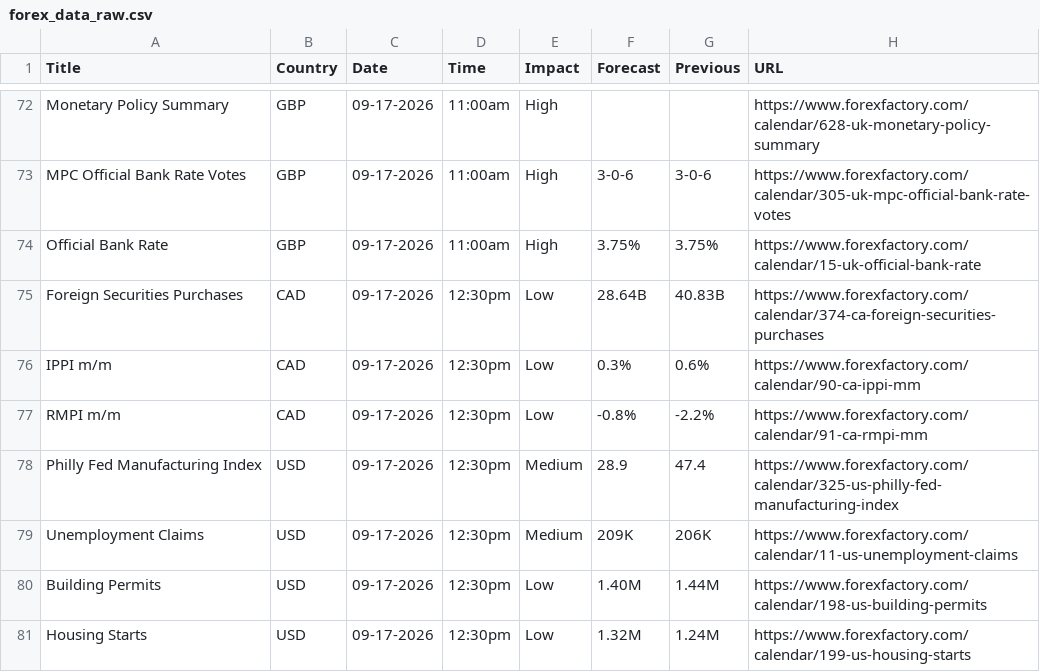
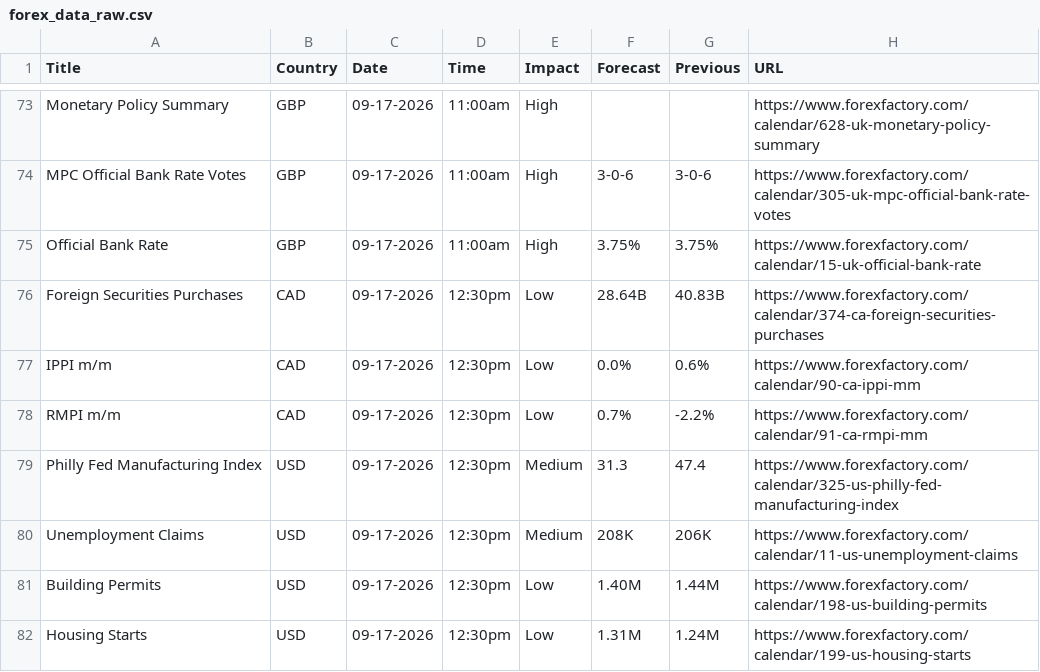
Before and after one commit to CryptoGamerDev/forex-calendar-data, a CSV file: forex_data_raw.csv, drawn as a sheet; only a part is shown, gaps mark what is left out; the diff covers the shown part only.

```diff
--- a/forex_data_raw.csv
+++ b/forex_data_raw.csv
@@ -75,7 +76,7 @@ Official Bank Rate,GBP,09-17-2026,11:00am,High,3.75%,3.75%,https://www.forexfact
 Foreign Securities Purchases,CAD,09-17-2026,12:30pm,Low,28.64B,40.83B,https://www.forexfactory.com/calendar/374-ca-foreign-securities-purchases
-IPPI m/m,CAD,09-17-2026,12:30pm,Low,0.3%,0.6%,https://www.forexfactory.com/calendar/90-ca-ippi-mm
-RMPI m/m,CAD,09-17-2026,12:30pm,Low,-0.8%,-2.2%,https://www.forexfactory.com/calendar/91-ca-rmpi-mm
-Philly Fed Manufacturing Index,USD,09-17-2026,12:30pm,Medium,28.9,47.4,https://www.forexfactory.com/calendar/325-us-philly-fed-manufacturing-index
-Unemployment Claims,USD,09-17-2026,12:30pm,Medium,209K,206K,https://www.forexfactory.com/calendar/11-us-unemployment-claims
+IPPI m/m,CAD,09-17-2026,12:30pm,Low,0.0%,0.6%,https://www.forexfactory.com/calendar/90-ca-ippi-mm
+RMPI m/m,CAD,09-17-2026,12:30pm,Low,0.7%,-2.2%,https://www.forexfactory.com/calendar/91-ca-rmpi-mm
+Philly Fed Manufacturing Index,USD,09-17-2026,12:30pm,Medium,31.3,47.4,https://www.forexfactory.com/calendar/325-us-philly-fed-manufacturing-index
+Unemployment Claims,USD,09-17-2026,12:30pm,Medium,208K,206K,https://www.forexfactory.com/calendar/11-us-unemployment-claims
 Building Permits,USD,09-17-2026,12:30pm,Low,1.40M,1.44M,https://www.forexfactory.com/calendar/198-us-building-permits
-Housing Starts,USD,09-17-2026,12:30pm,Low,1.32M,1.24M,https://www.forexfactory.com/calendar/199-us-housing-starts
+Housing Starts,USD,09-17-2026,12:30pm,Low,1.31M,1.24M,https://www.forexfactory.com/calendar/199-us-housing-starts
```
Also changed, not shown: 1 added row and 20 edited cells elsewhere in this file, forex_data_simple.csv.
